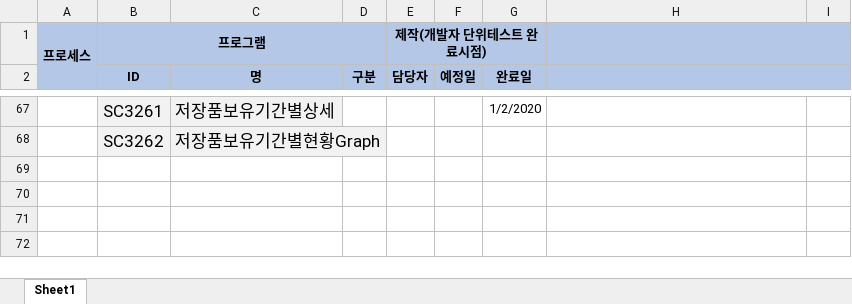
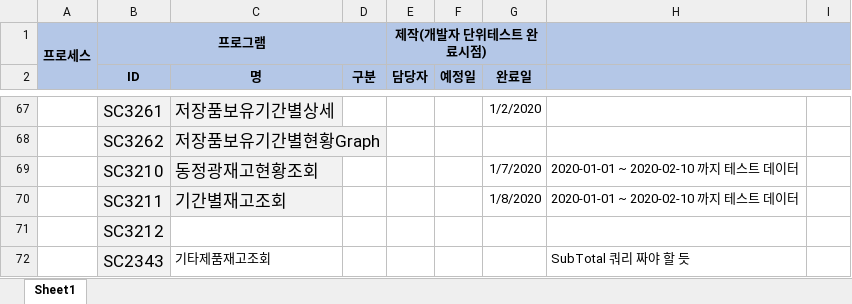
Before and after one commit to melissaS2/FiveM_KoreaServer_Stock, an Excel workbook: lsNikko.MES(19.10.01~20.07)/개발일정관리/작업리스트.xlsx, sheet Sheet1, drawn as a sheet; only a part is shown, gaps mark what is left out; values as stored, in another font and other column widths than the file's, no borders; charts and pictures not drawn; the diff names each change by its address in the sheet, - before the commit and + after, or states it on an @@ line.

```diff
--- a/lsNikko.MES(19.10.01~20.07)/개발일정관리/작업리스트.xlsx (sheet Sheet1)
+++ b/lsNikko.MES(19.10.01~20.07)/개발일정관리/작업리스트.xlsx (sheet Sheet1)
+row 69:  | SC3210 | 동정광재고현황조회 |  |  |  | 1/7/2020 | 2020-01-01 ~ 2020-02-10 까지 테스트 데이터
+row 70:  | SC3211 | 기간별재고조회 |  |  |  | 1/8/2020 | 2020-01-01 ~ 2020-02-10 까지 테스트 데이터
+row 71:  | SC3212
+row 72:  | SC2343 | 기타제품재고조회 |  |  |  |  | SubTotal 쿼리 짜야 할 듯
```
Also changed, not shown: 1 other file.
